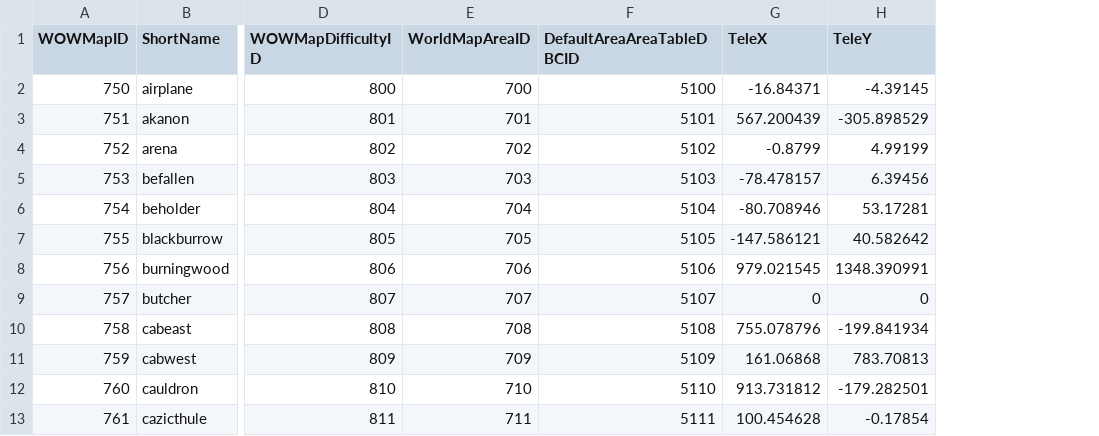
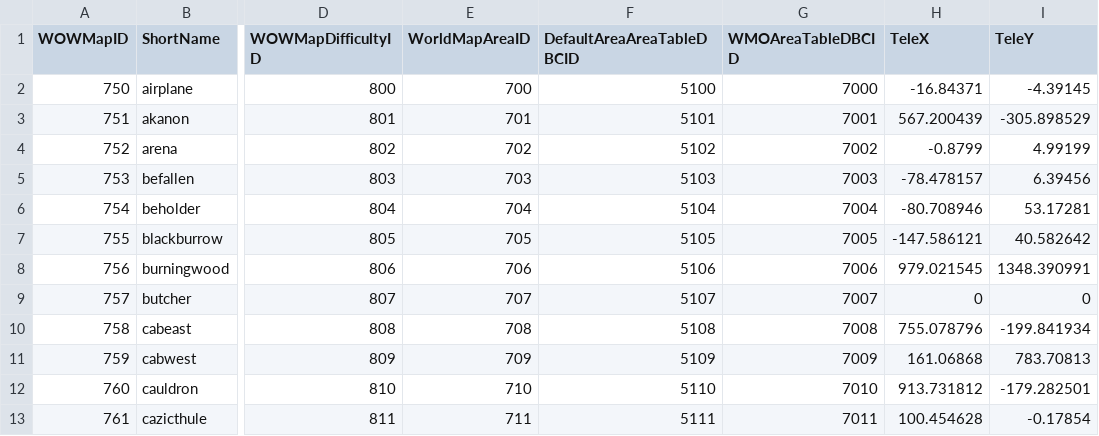
Before and after one commit to NathanHandley/EQWOWConverter, a CSV file: Assets/WorldData/ZoneProperties.csv, drawn as a sheet; only a part is shown, gaps mark what is left out; the diff names each change by its address in the sheet, - before the commit and + after, or states it on an @@ line.

Commit message:
Move WMOAreaTableDBCID to config

```diff
--- a/Assets/WorldData/ZoneProperties.csv
+++ b/Assets/WorldData/ZoneProperties.csv
+column G (WMOAreaTableDBCID), rows 2-13: 7000 | 7001 | 7002 | 7003 | 7004 | 7005 | 7006 | 7007 | 7008 | 7009 | 7010 | 7011
```
Also changed, not shown: Assets/WorldData/TransportShips.csv, 4 other files.
